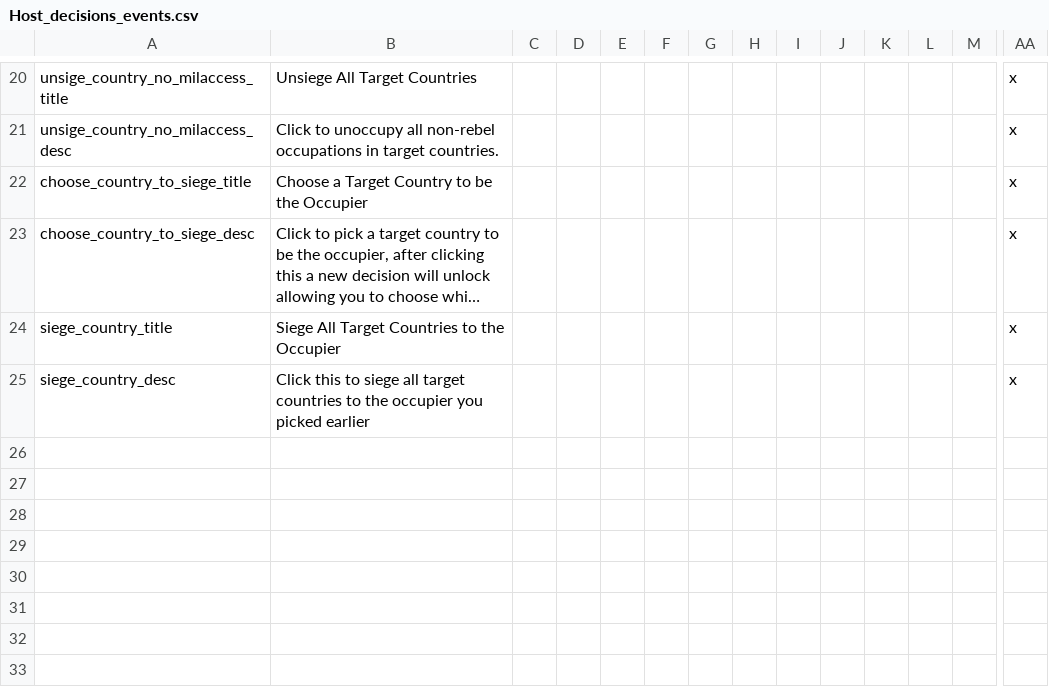
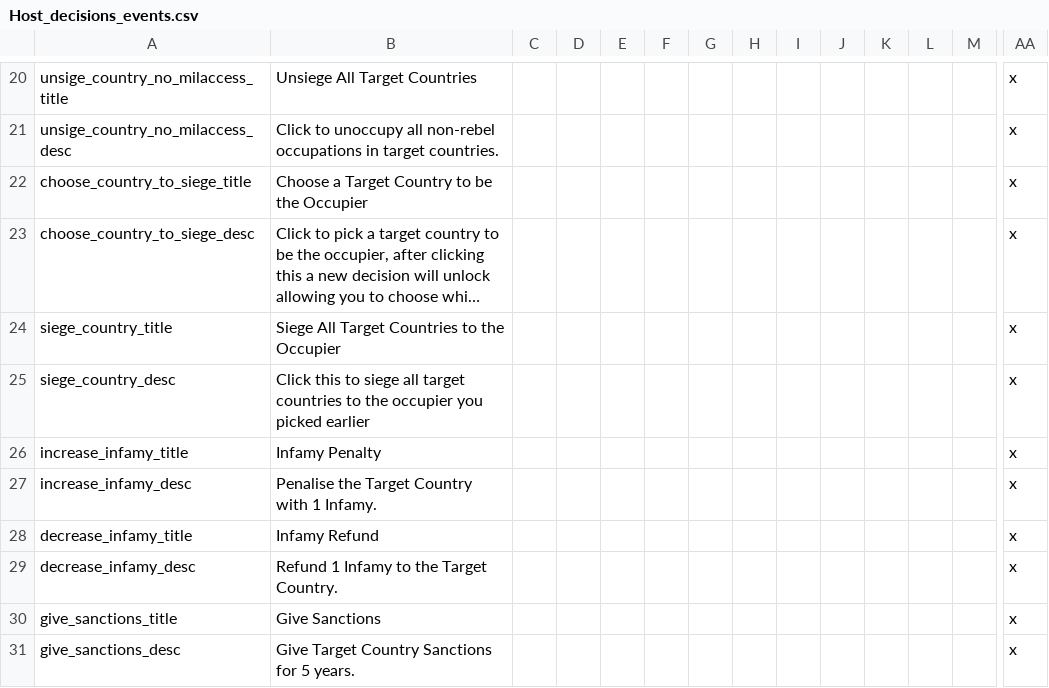
Before and after one commit to ZoomerGameing/Zoomer-DoD, a CSV file: Zoomer DoD/localisation/Host_decisions_events.csv, drawn as a sheet; only a part is shown, gaps mark what is left out; long unchanged cells end in …; rows hold the shown columns only; the diff names each change by its address in the sheet, - before the commit and + after, or states it on an @@ line.

Commit message:
host decisions localization

```diff
--- a/Zoomer DoD/localisation/Host_decisions_events.csv
+++ b/Zoomer DoD/localisation/Host_decisions_events.csv
+row 26: increase_infamy_title | Infamy Penalty |  |  |  |  |  |  |  |  |  |  |  | x
+row 27: increase_infamy_desc | Penalise the Target Country with 1 Infamy. |  |  |  |  |  |  |  |  |  |  |  | x
+row 28: decrease_infamy_title | Infamy Refund |  |  |  |  |  |  |  |  |  |  |  | x
+row 29: decrease_infamy_desc | Refund 1 Infamy to the Target Country. |  |  |  |  |  |  |  |  |  |  |  | x
+row 30: give_sanctions_title | Give Sanctions |  |  |  |  |  |  |  |  |  |  |  | x
+row 31: give_sanctions_desc | Give Target Country Sanctions for 5 years. |  |  |  |  |  |  |  |  |  |  |  | x
```
